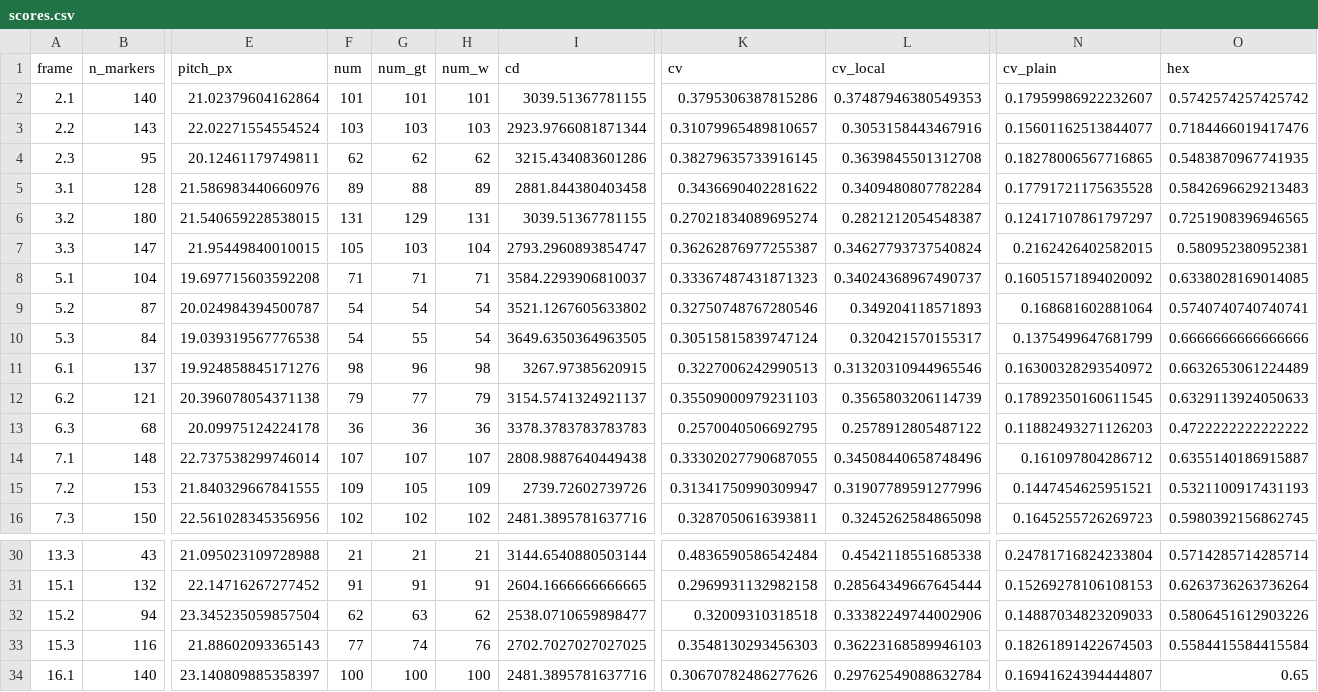
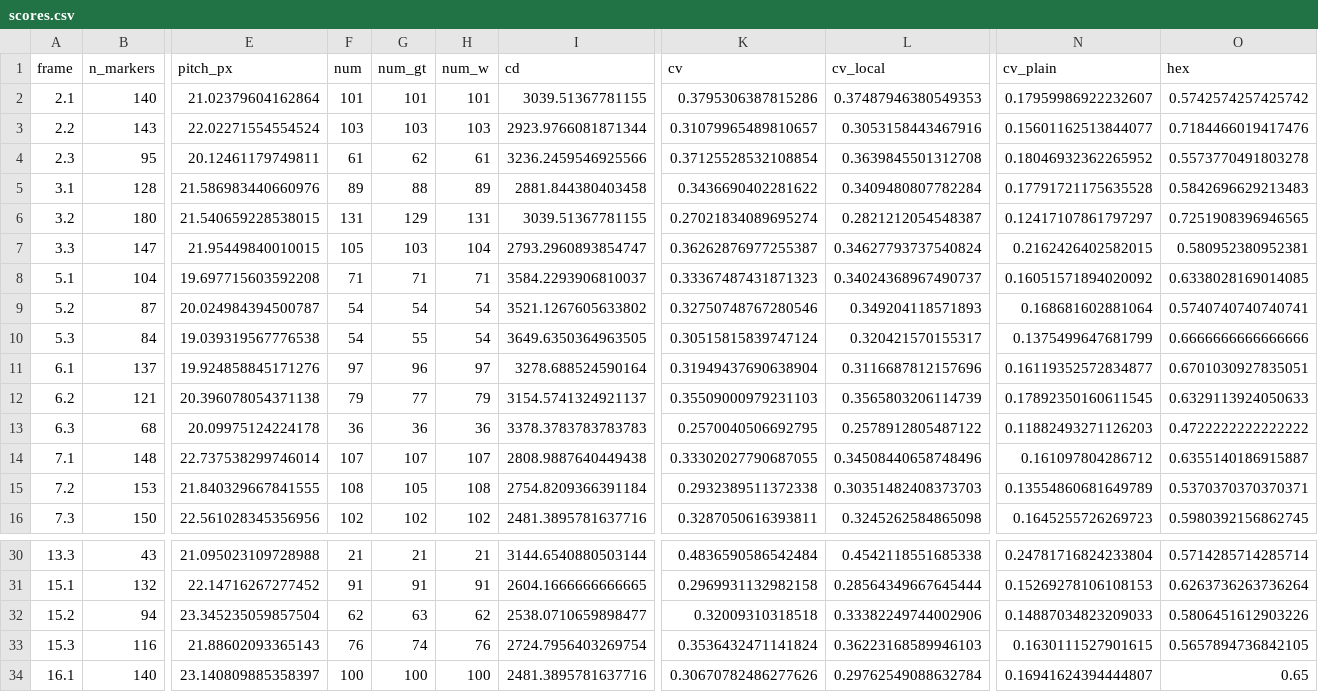
Before and after one commit to pravamaya218/ecd-cv-hex-calculation, a CSV file: scores.csv, drawn as a sheet; only a part is shown, gaps mark what is left out; the diff names each change by its address in the sheet, - before the commit and + after, or states it on an @@ line.

```diff
--- a/scores.csv
+++ b/scores.csv
-F4 (num): 62
+F4 (num): 61
-H4 (num_w): 62
+H4 (num_w): 61
-I4 (cd): 3215.434083601286
+I4 (cd): 3236.2459546925566
-K4 (cv): 0.38279635733916145
+K4 (cv): 0.37125528532108854
-N4 (cv_plain): 0.18278006567716865
+N4 (cv_plain): 0.18046932362265952
-O4 (hex): 0.5483870967741935
+O4 (hex): 0.5573770491803278
-F11 (num): 98
+F11 (num): 97
-H11 (num_w): 98
+H11 (num_w): 97
-I11 (cd): 3267.97385620915
+I11 (cd): 3278.688524590164
-K11 (cv): 0.3227006242990513
+K11 (cv): 0.31949437690638904
-L11 (cv_local): 0.31320310944965546
+L11 (cv_local): 0.3116687812157696
-N11 (cv_plain): 0.16300328293540972
+N11 (cv_plain): 0.16119352572834877
-O11 (hex): 0.6632653061224489
+O11 (hex): 0.6701030927835051
-F15 (num): 109
+F15 (num): 108
-H15 (num_w): 109
+H15 (num_w): 108
-I15 (cd): 2739.72602739726
+I15 (cd): 2754.8209366391184
-K15 (cv): 0.31341750990309947
+K15 (cv): 0.2932389511372338
-L15 (cv_local): 0.31907789591277996
+L15 (cv_local): 0.30351482408373703
-N15 (cv_plain): 0.1447454625951521
+N15 (cv_plain): 0.13554860681649789
-O15 (hex): 0.5321100917431193
+O15 (hex): 0.5370370370370371
-F33 (num): 77
+F33 (num): 76
-I33 (cd): 2702.7027027027025
+I33 (cd): 2724.7956403269754
-K33 (cv): 0.3548130293456303
+K33 (cv): 0.3536432471141824
-N33 (cv_plain): 0.18261891422674503
+N33 (cv_plain): 0.1630111527901615
-O33 (hex): 0.5584415584415584
+O33 (hex): 0.5657894736842105
```
Also changed, not shown: 1 other file.
